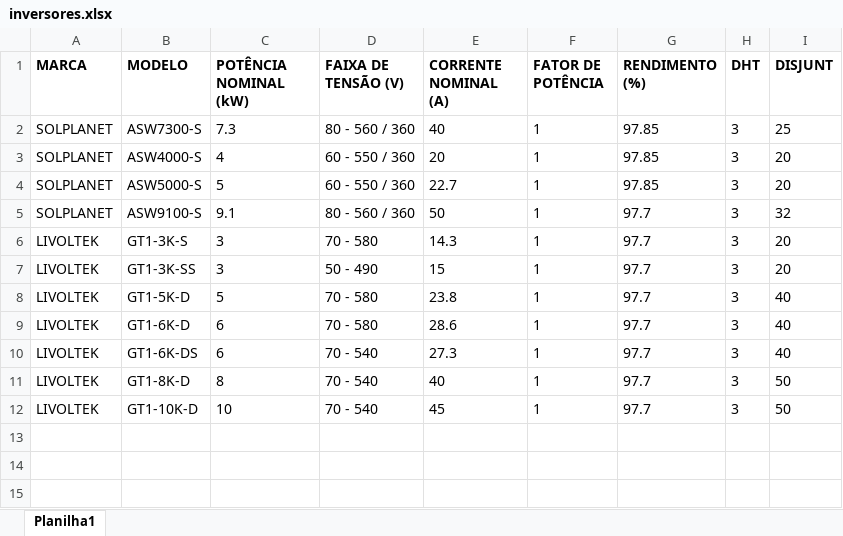
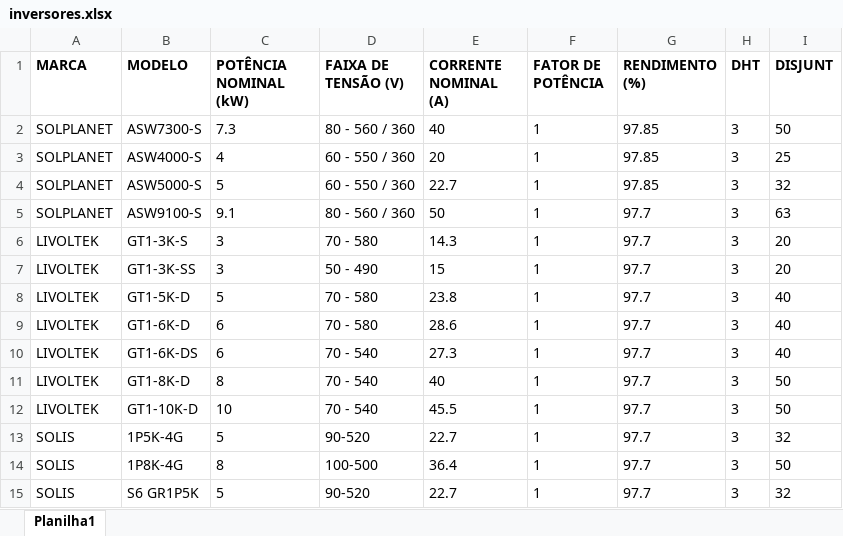
Before and after one commit to LucasEloi13/automatizador_planilhas, an Excel workbook: planilhas/inversores.xlsx, sheet Planilha1, drawn as a sheet; values as stored, in another font and other column widths than the file's, no borders; the diff names each change by its address in the sheet, - before the commit and + after, or states it on an @@ line.

```diff
--- a/planilhas/inversores.xlsx (sheet Planilha1)
+++ b/planilhas/inversores.xlsx (sheet Planilha1)
-I2 (DISJUNT): 25
+I2 (DISJUNT): 50
-I3 (DISJUNT): 20
+I3 (DISJUNT): 25
-I4 (DISJUNT): 20
+I4 (DISJUNT): 32
-I5 (DISJUNT): 32
+I5 (DISJUNT): 63
-E12 (CORRENTE NOMINAL (A)): 45
+E12 (CORRENTE NOMINAL (A)): 45.5
+row 13: SOLIS | 1P5K-4G | 5 | 90-520 | 22.7 | 1 | 97.7 | 3 | 32
+row 14: SOLIS | 1P8K-4G | 8 | 100-500 | 36.4 | 1 | 97.7 | 3 | 50
+row 15: SOLIS | S6 GR1P5K | 5 | 90-520 | 22.7 | 1 | 97.7 | 3 | 32
```
Also changed, not shown: planilhas/TABELA_CLIENTES_AUX.xlsx, 28 other files.
